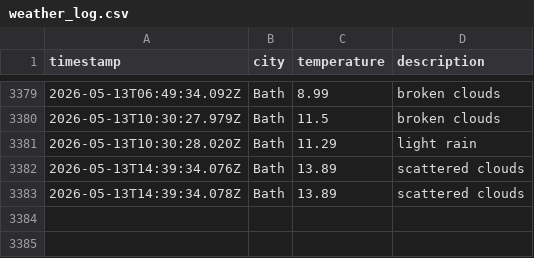
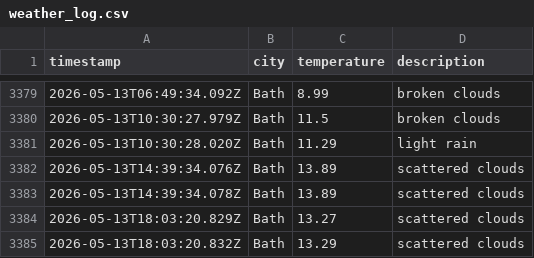
Before and after one commit to MVCRUST/DataOps-weather, a CSV file: data/weather_log.csv, drawn as a sheet; only a part is shown, gaps mark what is left out; the diff names each change by its address in the sheet, - before the commit and + after, or states it on an @@ line.

```diff
--- a/data/weather_log.csv
+++ b/data/weather_log.csv
+row 3384: 2026-05-13T18:03:20.829Z | Bath | 13.27 | scattered clouds
+row 3385: 2026-05-13T18:03:20.832Z | Bath | 13.29 | scattered clouds
```
Also changed, not shown: 1 other file.
